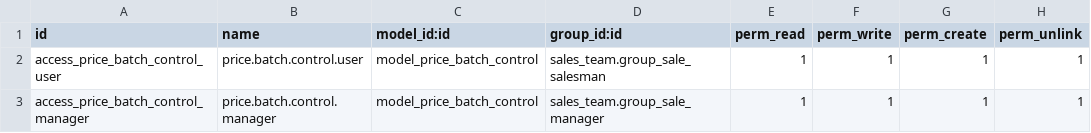
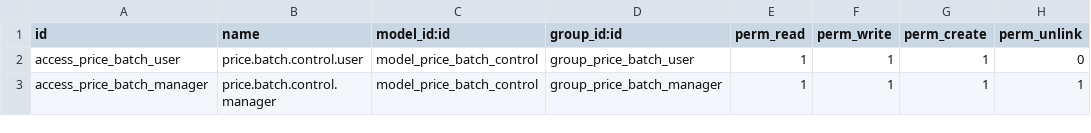
Before and after one commit to thecharismatech/price_batch_control, a CSV file: security/ir.model.access.csv, drawn as a sheet.

Commit message:
"Rename 'Price Management' module to 'Price Batch Control', update views, models, and security files accordingly."

```diff
--- a/security/ir.model.access.csv
+++ b/security/ir.model.access.csv
@@ -1,3 +1,3 @@
 id,name,model_id:id,group_id:id,perm_read,perm_write,perm_create,perm_unlink
-access_price_batch_control_user,price.batch.control.user,model_price_batch_control,sales_team.group_sale_salesman,1,1,1,1
-access_price_batch_control_manager,price.batch.control.manager,model_price_batch_control,sales_team.group_sale_manager,1,1,1,1
+access_price_batch_user,price.batch.control.user,model_price_batch_control,group_price_batch_user,1,1,1,0
+access_price_batch_manager,price.batch.control.manager,model_price_batch_control,group_price_batch_manager,1,1,1,1
```
Also changed, not shown: 11 other files.
